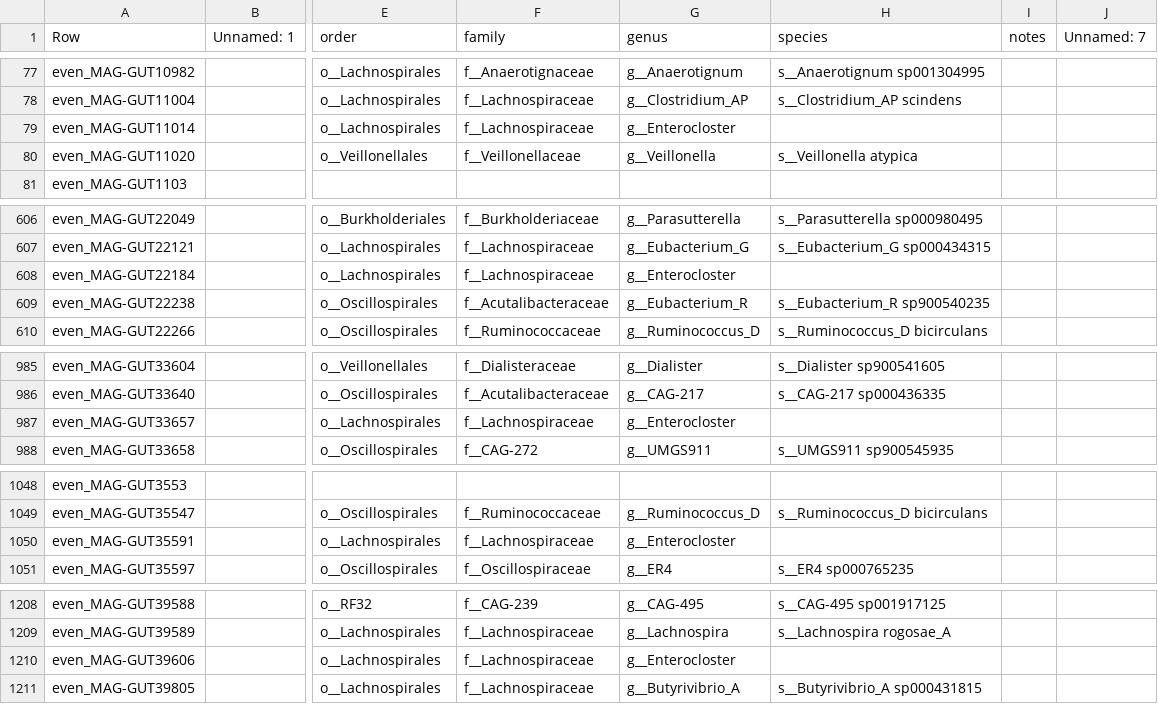
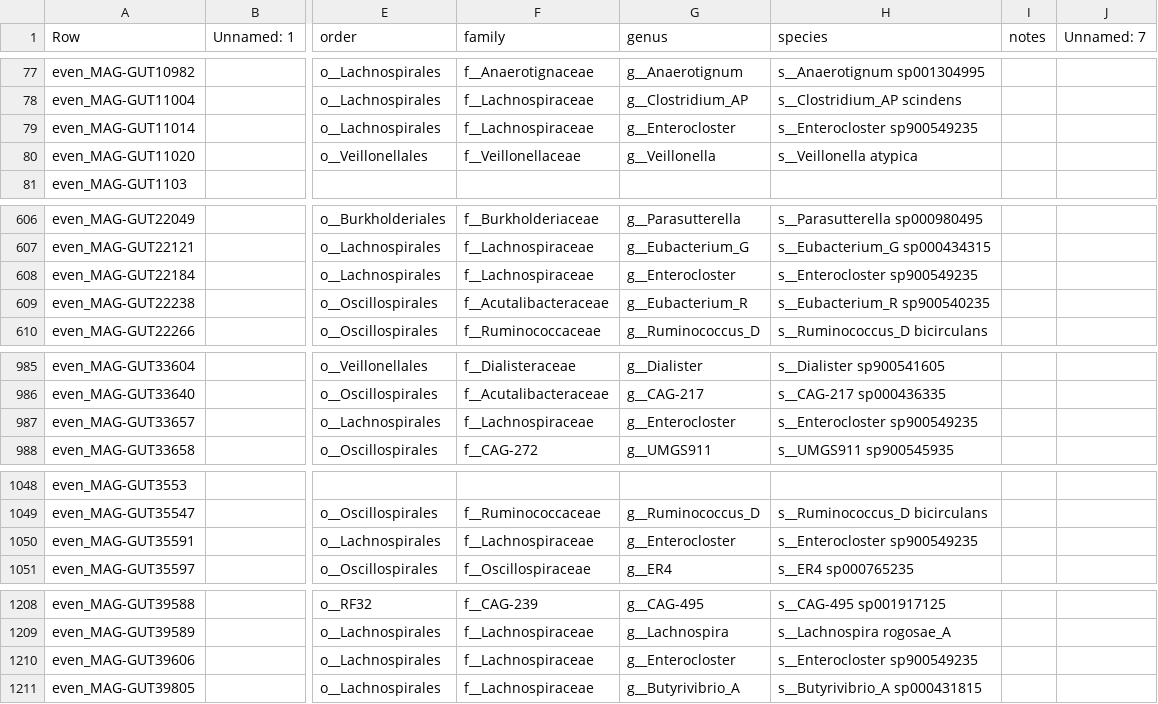
Before and after one commit to wxli0/MT-MAG, a CSV file: outputs-HGR-r202/HGR-prediction-full-path.csv, drawn as a sheet; only a part is shown, gaps mark what is left out; the diff covers the shown part only; the diff names each change by its address in the sheet, - before the commit and + after, or states it on an @@ line.

Commit message:
updated outputs

```diff
--- a/outputs-HGR-r202/HGR-prediction-full-path.csv
+++ b/outputs-HGR-r202/HGR-prediction-full-path.csv
-H79 (species): (empty)
+H79 (species): s__Enterocloster sp900549235
-H608 (species): (empty)
+H608 (species): s__Enterocloster sp900549235
-H987 (species): (empty)
+H987 (species): s__Enterocloster sp900549235
-H1050 (species): (empty)
+H1050 (species): s__Enterocloster sp900549235
-H1210 (species): (empty)
+H1210 (species): s__Enterocloster sp900549235
```
Also changed, not shown: 4 edited cells elsewhere in this file, 3 other files.
